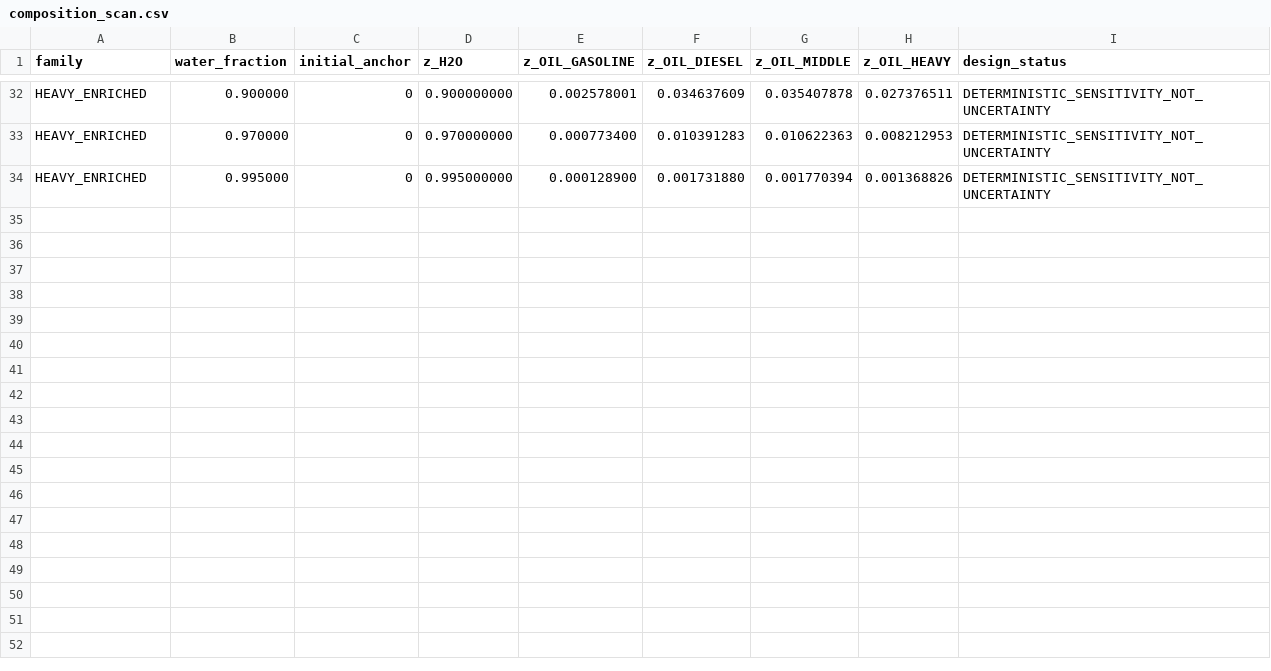
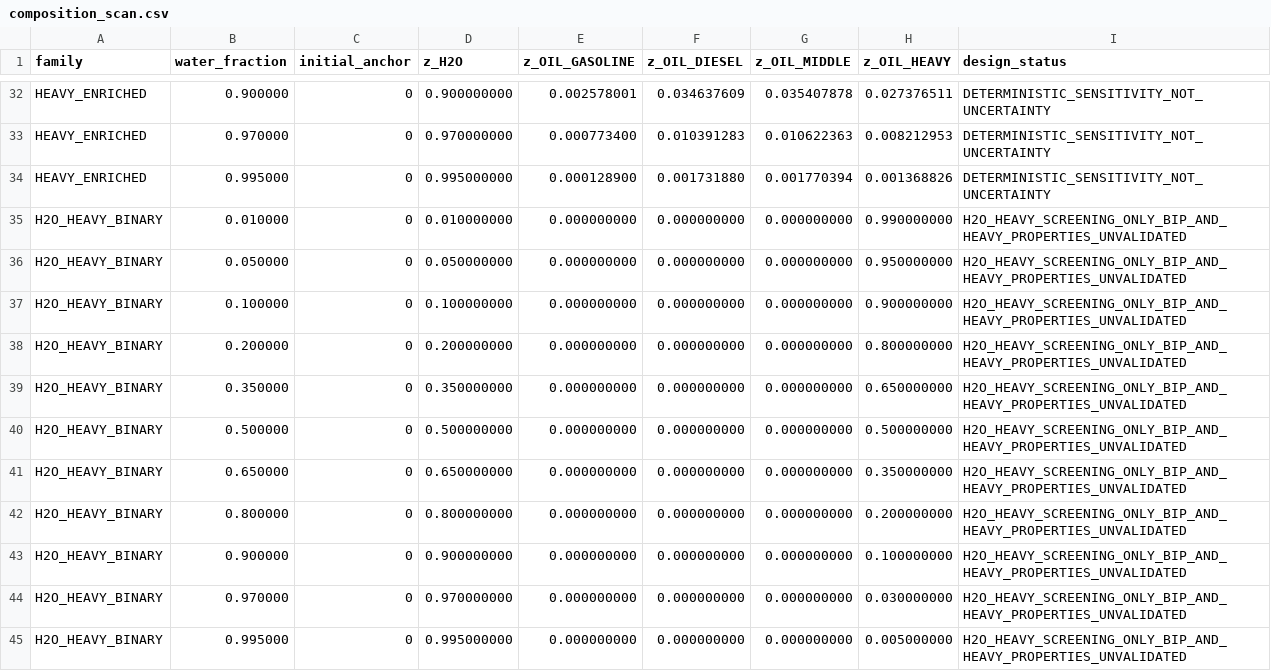
Before and after one commit to lihuihnu/nonenone, a CSV file: case/scw_kerogen_lumped_flow_study/pvt_acceptance/composition_scan.csv, drawn as a sheet; only a part is shown, gaps mark what is left out; the diff names each change by its address in the sheet, - before the commit and + after, or states it on an @@ line.

Commit message:
test(scw): register H2O-Heavy binary 0D screening grid

```diff
--- a/case/scw_kerogen_lumped_flow_study/pvt_acceptance/composition_scan.csv
+++ b/case/scw_kerogen_lumped_flow_study/pvt_acceptance/composition_scan.csv
+row 35: H2O_HEAVY_BINARY | 0.010000 | 0 | 0.010000000 | 0.000000000 | 0.000000000 | 0.000000000 | 0.990000000 | H2O_HEAVY_SCREENING_ONLY_BIP_AND_HEAVY_PROPERTIES_UNVALIDATED
+row 36: H2O_HEAVY_BINARY | 0.050000 | 0 | 0.050000000 | 0.000000000 | 0.000000000 | 0.000000000 | 0.950000000 | H2O_HEAVY_SCREENING_ONLY_BIP_AND_HEAVY_PROPERTIES_UNVALIDATED
+row 37: H2O_HEAVY_BINARY | 0.100000 | 0 | 0.100000000 | 0.000000000 | 0.000000000 | 0.000000000 | 0.900000000 | H2O_HEAVY_SCREENING_ONLY_BIP_AND_HEAVY_PROPERTIES_UNVALIDATED
+row 38: H2O_HEAVY_BINARY | 0.200000 | 0 | 0.200000000 | 0.000000000 | 0.000000000 | 0.000000000 | 0.800000000 | H2O_HEAVY_SCREENING_ONLY_BIP_AND_HEAVY_PROPERTIES_UNVALIDATED
+row 39: H2O_HEAVY_BINARY | 0.350000 | 0 | 0.350000000 | 0.000000000 | 0.000000000 | 0.000000000 | 0.650000000 | H2O_HEAVY_SCREENING_ONLY_BIP_AND_HEAVY_PROPERTIES_UNVALIDATED
+row 40: H2O_HEAVY_BINARY | 0.500000 | 0 | 0.500000000 | 0.000000000 | 0.000000000 | 0.000000000 | 0.500000000 | H2O_HEAVY_SCREENING_ONLY_BIP_AND_HEAVY_PROPERTIES_UNVALIDATED
+row 41: H2O_HEAVY_BINARY | 0.650000 | 0 | 0.650000000 | 0.000000000 | 0.000000000 | 0.000000000 | 0.350000000 | H2O_HEAVY_SCREENING_ONLY_BIP_AND_HEAVY_PROPERTIES_UNVALIDATED
+row 42: H2O_HEAVY_BINARY | 0.800000 | 0 | 0.800000000 | 0.000000000 | 0.000000000 | 0.000000000 | 0.200000000 | H2O_HEAVY_SCREENING_ONLY_BIP_AND_HEAVY_PROPERTIES_UNVALIDATED
+row 43: H2O_HEAVY_BINARY | 0.900000 | 0 | 0.900000000 | 0.000000000 | 0.000000000 | 0.000000000 | 0.100000000 | H2O_HEAVY_SCREENING_ONLY_BIP_AND_HEAVY_PROPERTIES_UNVALIDATED
+row 44: H2O_HEAVY_BINARY | 0.970000 | 0 | 0.970000000 | 0.000000000 | 0.000000000 | 0.000000000 | 0.030000000 | H2O_HEAVY_SCREENING_ONLY_BIP_AND_HEAVY_PROPERTIES_UNVALIDATED
+row 45: H2O_HEAVY_BINARY | 0.995000 | 0 | 0.995000000 | 0.000000000 | 0.000000000 | 0.000000000 | 0.005000000 | H2O_HEAVY_SCREENING_ONLY_BIP_AND_HEAVY_PROPERTIES_UNVALIDATED
```
